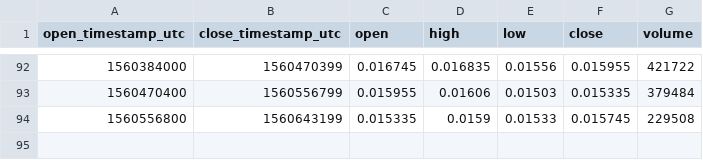
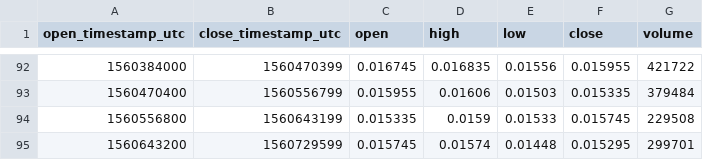
Before and after one commit to cryptobigbro/bitmex-LTCM19, a CSV file: bitmex-LTCM19-1d.csv, drawn as a sheet; only a part is shown, gaps mark what is left out; the diff names each change by its address in the sheet, - before the commit and + after, or states it on an @@ line.

```diff
--- a/bitmex-LTCM19-1d.csv
+++ b/bitmex-LTCM19-1d.csv
+row 95: 1560643200 | 1560729599 | 0.015745 | 0.01574 | 0.01448 | 0.015295 | 299701
```
Also changed, not shown: bitmex-LTCM19-1h.csv.
